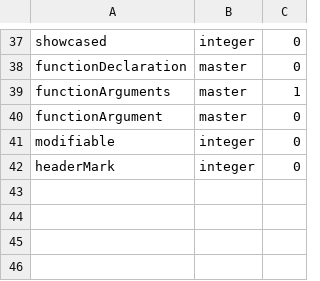
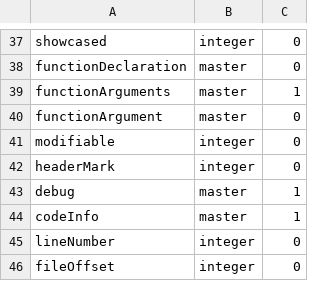
Before and after one commit to HexaMonkey/hexamonkey, a CSV file: models/hmcmodel.csv, drawn as a sheet; only a part is shown, gaps mark what is left out; the diff names each change by its address in the sheet, - before the commit and + after, or states it on an @@ line.

Commit message:
Add debug info in hmc file

```diff
--- a/models/hmcmodel.csv
+++ b/models/hmcmodel.csv
+row 43: debug | master | 1
+row 44: codeInfo | master | 1
+row 45: lineNumber | integer | 0
+row 46: fileOffset | integer | 0
```
Also changed, not shown: 2 other files.
